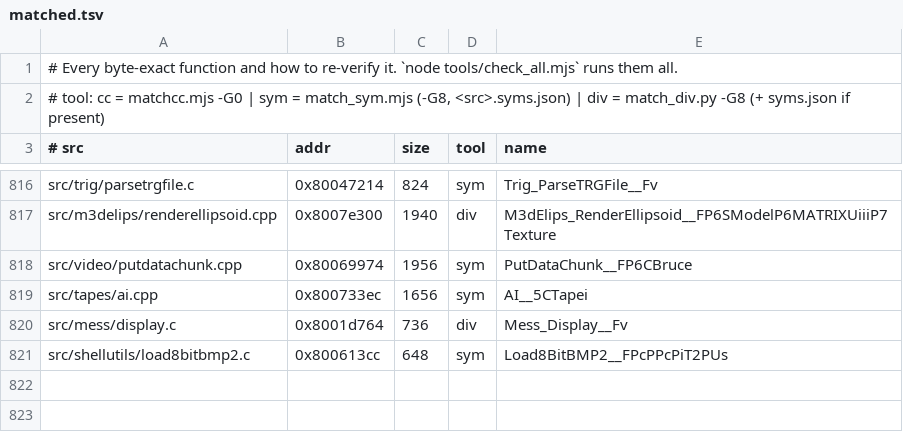
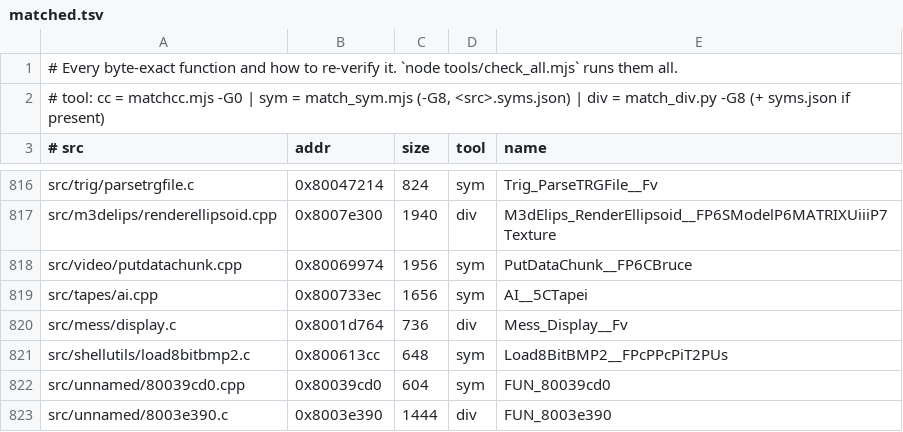
Before and after one commit to LANCommander/THPS, a TSV file: decomp/matched.tsv, drawn as a sheet; only a part is shown, gaps mark what is left out; the diff names each change by its address in the sheet, - before the commit and + after, or states it on an @@ line.

```diff
--- a/decomp/matched.tsv
+++ b/decomp/matched.tsv
+row 822: src/unnamed/80039cd0.cpp | 0x80039cd0 | 604 | sym | FUN_80039cd0
+row 823: src/unnamed/8003e390.c | 0x8003e390 | 1444 | div | FUN_8003e390
```
Also changed, not shown: decomp/nearmiss.tsv, decomp/progress.csv, 6 other files.
